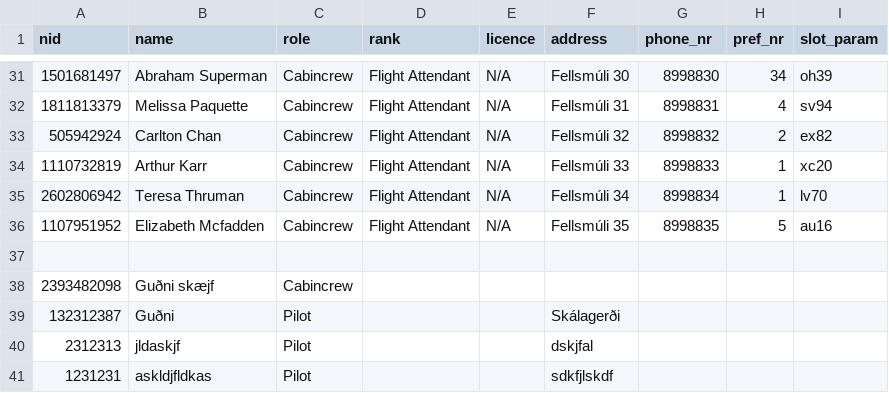
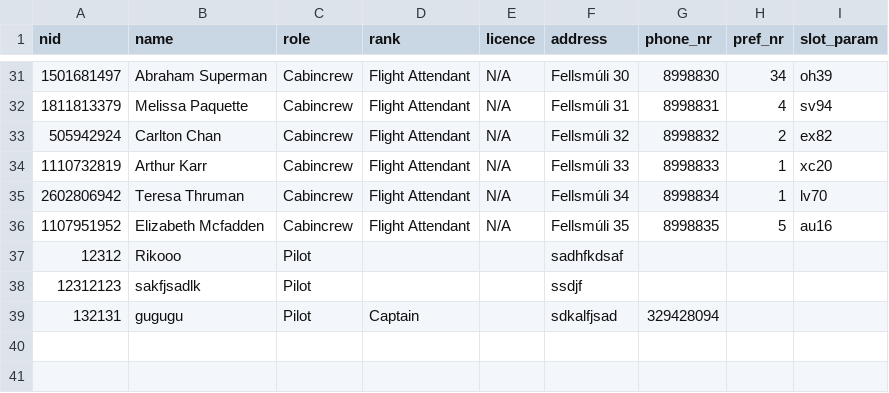
Before and after one commit to riko-efendi/NaN-Air-H7, a CSV file: _PROJECT/files/crew.csv, drawn as a sheet; only a part is shown, gaps mark what is left out.

```diff
--- a/_PROJECT/files/crew.csv
+++ b/_PROJECT/files/crew.csv
@@ -36,6 +36,4 @@ nid,name,role,rank,licence,address,phone_nr,pref_nr,slot_param
 1107951952,Elizabeth Mcfadden,Cabincrew,Flight Attendant,N/A,Fellsmúli 35,8998835,5,au16,
-
-2393482098,Guðni skæjf,Cabincrew,,,,,
-132312387,Guðni,Pilot,,,Skálagerði,,
-2312313,jldaskjf,Pilot,,,dskjfal,,
-1231231,askldjfldkas,Pilot,,,sdkfjlskdf,,
+12312,Rikooo,Pilot,,,sadhfkdsaf,,
+12312123,sakfjsadlk,Pilot,,,ssdjf,,
+132131,gugugu,Pilot,Captain,,sdkalfjsad,329428094,
```
Also changed, not shown: 6 other files.
